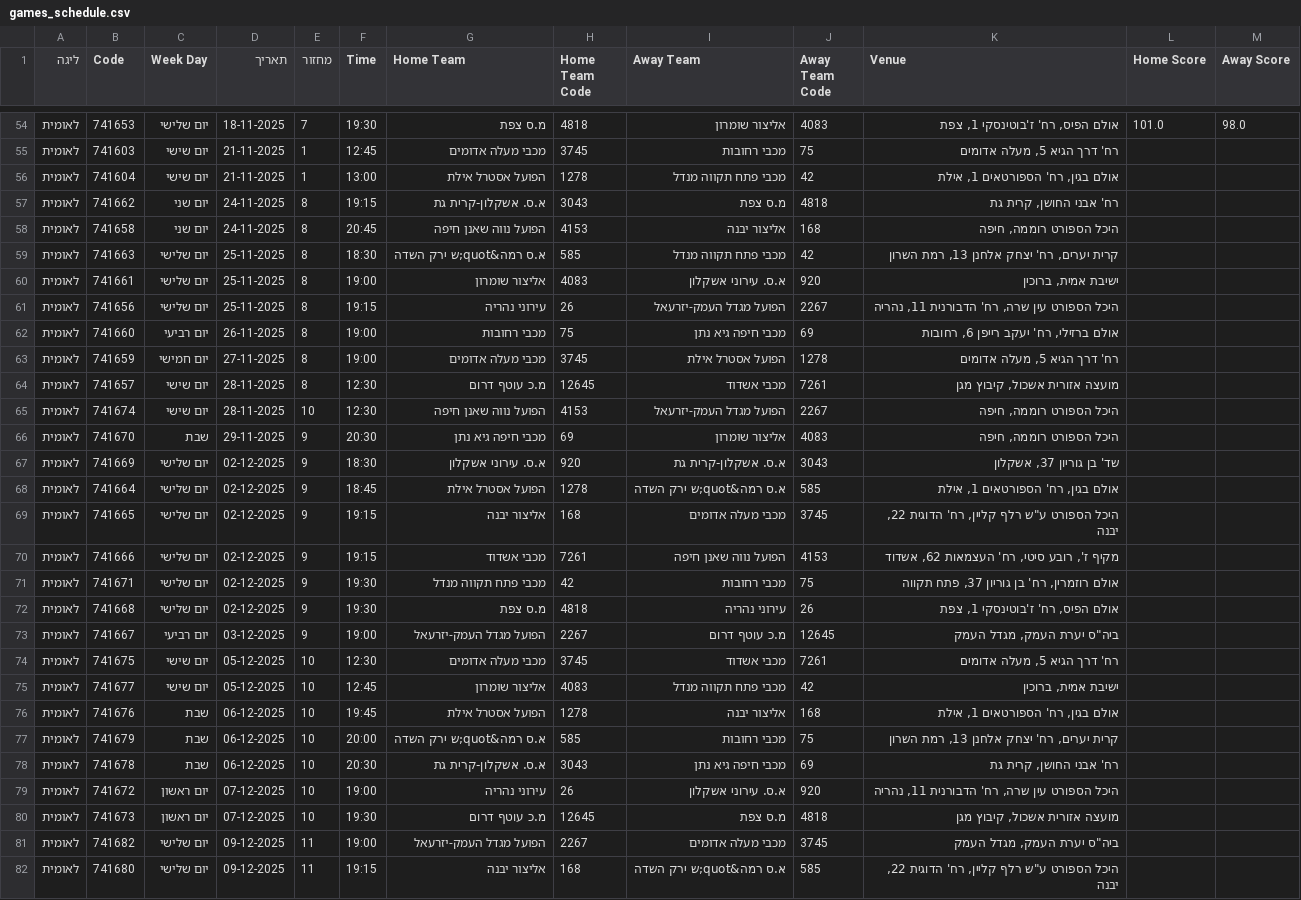
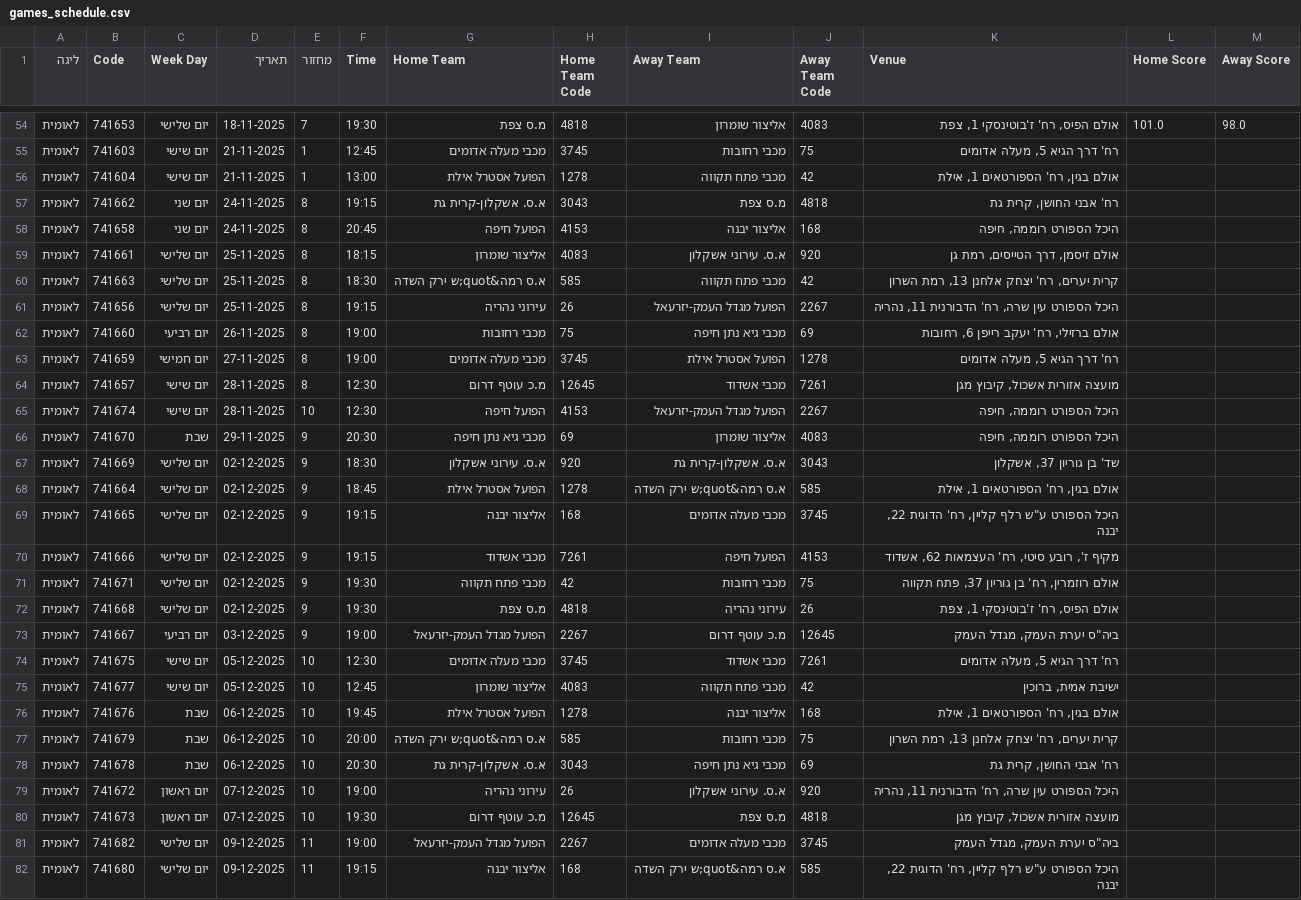
Before and after one commit to navonn3/leumit_db, a CSV file: data/leumit/leumit_games/games_schedule.csv, drawn as a sheet; only a part is shown, gaps mark what is left out; the diff covers the shown part only.

```diff
--- a/data/leumit/leumit_games/games_schedule.csv
+++ b/data/leumit/leumit_games/games_schedule.csv
@@ -55,13 +55,13 @@
 לאומית,741603,יום שישי,21-11-2025,1,12:45,מכבי מעלה אדומים,3745,מכבי רחובות,75,"רח' דרך הגיא 5, מעלה אדומים",,
-לאומית,741604,יום שישי,21-11-2025,1,13:00,הפועל אסטרל אילת,1278,מכבי פתח תקווה מנדל,42,"אולם בגין, רח' הספורטאים 1, אילת",,
+לאומית,741604,יום שישי,21-11-2025,1,13:00,הפועל אסטרל אילת,1278,מכבי פתח תקווה,42,"אולם בגין, רח' הספורטאים 1, אילת",,
 לאומית,741662,יום שני,24-11-2025,8,19:15,א.ס. אשקלון-קרית גת,3043,מ.ס צפת,4818,"רח' אבני החושן, קרית גת",,
-לאומית,741658,יום שני,24-11-2025,8,20:45,הפועל נווה שאנן חיפה,4153,אליצור יבנה,168,"היכל הספורט רוממה, חיפה",,
-לאומית,741663,יום שלישי,25-11-2025,8,18:30,א.ס רמה&quot;ש ירק השדה,585,מכבי פתח תקווה מנדל,42,"קרית יערים, רח' יצחק אלחנן 13, רמת השרון",,
-לאומית,741661,יום שלישי,25-11-2025,8,19:00,אליצור שומרון,4083,א.ס. עירוני אשקלון,920,"ישיבת אמית, ברוכין",,
+לאומית,741658,יום שני,24-11-2025,8,20:45,הפועל חיפה,4153,אליצור יבנה,168,"היכל הספורט רוממה, חיפה",,
+לאומית,741661,יום שלישי,25-11-2025,8,18:15,אליצור שומרון,4083,א.ס. עירוני אשקלון,920,"אולם זיסמן, דרך הטייסים, רמת גן",,
+לאומית,741663,יום שלישי,25-11-2025,8,18:30,א.ס רמה&quot;ש ירק השדה,585,מכבי פתח תקווה,42,"קרית יערים, רח' יצחק אלחנן 13, רמת השרון",,
 לאומית,741656,יום שלישי,25-11-2025,8,19:15,עירוני נהריה,26,הפועל מגדל העמק-יזרעאל,2267,"היכל הספורט עין שרה, רח' הדבורנית 11, נהריה",,
-לאומית,741660,יום רביעי,26-11-2025,8,19:00,מכבי רחובות,75,מכבי חיפה גיא נתן,69,"אולם ברזילי, רח' יעקב רייפן 6, רחובות",,
+לאומית,741660,יום רביעי,26-11-2025,8,19:00,מכבי רחובות,75,מכבי גיא נתן חיפה,69,"אולם ברזילי, רח' יעקב רייפן 6, רחובות",,
 לאומית,741659,יום חמישי,27-11-2025,8,19:00,מכבי מעלה אדומים,3745,הפועל אסטרל אילת,1278,"רח' דרך הגיא 5, מעלה אדומים",,
 לאומית,741657,יום שישי,28-11-2025,8,12:30,מ.כ עוטף דרום,12645,מכבי אשדוד,7261,"מועצה אזורית אשכול, קיבוץ מגן",,
-לאומית,741674,יום שישי,28-11-2025,10,12:30,הפועל נווה שאנן חיפה,4153,הפועל מגדל העמק-יזרעאל,2267,"היכל הספורט רוממה, חיפה",,
-לאומית,741670,שבת,29-11-2025,9,20:30,מכבי חיפה גיא נתן,69,אליצור שומרון,4083,"היכל הספורט רוממה, חיפה",,
+לאומית,741674,יום שישי,28-11-2025,10,12:30,הפועל חיפה,4153,הפועל מגדל העמק-יזרעאל,2267,"היכל הספורט רוממה, חיפה",,
+לאומית,741670,שבת,29-11-2025,9,20:30,מכבי גיא נתן חיפה,69,אליצור שומרון,4083,"היכל הספורט רוממה, חיפה",,
 לאומית,741669,יום שלישי,02-12-2025,9,18:30,א.ס. עירוני אשקלון,920,א.ס. אשקלון-קרית גת,3043,"שד' בן גוריון 37, אשקלון",,
@@ -69,4 +69,4 @@
 לאומית,741665,יום שלישי,02-12-2025,9,19:15,אליצור יבנה,168,מכבי מעלה אדומים,3745,"היכל הספורט ע""ש רלף קליין, רח' הדוגית 22, יבנה",,
-לאומית,741666,יום שלישי,02-12-2025,9,19:15,מכבי אשדוד,7261,הפועל נווה שאנן חיפה,4153,"מקיף ז', רובע סיטי, רח' העצמאות 62, אשדוד",,
-לאומית,741671,יום שלישי,02-12-2025,9,19:30,מכבי פתח תקווה מנדל,42,מכבי רחובות,75,"אולם רוזמרין, רח' בן גוריון 37, פתח תקווה",,
+לאומית,741666,יום שלישי,02-12-2025,9,19:15,מכבי אשדוד,7261,הפועל חיפה,4153,"מקיף ז', רובע סיטי, רח' העצמאות 62, אשדוד",,
+לאומית,741671,יום שלישי,02-12-2025,9,19:30,מכבי פתח תקווה,42,מכבי רחובות,75,"אולם רוזמרין, רח' בן גוריון 37, פתח תקווה",,
 לאומית,741668,יום שלישי,02-12-2025,9,19:30,מ.ס צפת,4818,עירוני נהריה,26,"אולם הפיס, רח' ז'בוטינסקי 1, צפת",,
@@ -74,6 +74,6 @@
 לאומית,741675,יום שישי,05-12-2025,10,12:30,מכבי מעלה אדומים,3745,מכבי אשדוד,7261,"רח' דרך הגיא 5, מעלה אדומים",,
-לאומית,741677,יום שישי,05-12-2025,10,12:45,אליצור שומרון,4083,מכבי פתח תקווה מנדל,42,"ישיבת אמית, ברוכין",,
+לאומית,741677,יום שישי,05-12-2025,10,12:45,אליצור שומרון,4083,מכבי פתח תקווה,42,"ישיבת אמית, ברוכין",,
 לאומית,741676,שבת,06-12-2025,10,19:45,הפועל אסטרל אילת,1278,אליצור יבנה,168,"אולם בגין, רח' הספורטאים 1, אילת",,
 לאומית,741679,שבת,06-12-2025,10,20:00,א.ס רמה&quot;ש ירק השדה,585,מכבי רחובות,75,"קרית יערים, רח' יצחק אלחנן 13, רמת השרון",,
-לאומית,741678,שבת,06-12-2025,10,20:30,א.ס. אשקלון-קרית גת,3043,מכבי חיפה גיא נתן,69,"רח' אבני החושן, קרית גת",,
+לאומית,741678,שבת,06-12-2025,10,20:30,א.ס. אשקלון-קרית גת,3043,מכבי גיא נתן חיפה,69,"רח' אבני החושן, קרית גת",,
 לאומית,741672,יום ראשון,07-12-2025,10,19:00,עירוני נהריה,26,א.ס. עירוני אשקלון,920,"היכל הספורט עין שרה, רח' הדבורנית 11, נהריה",,
```
Also changed, not shown: 80 edited cells elsewhere in this file, data/leumit/leumit_player_details.csv, data/leumit/leumit_player_history.csv, 1 other file.
